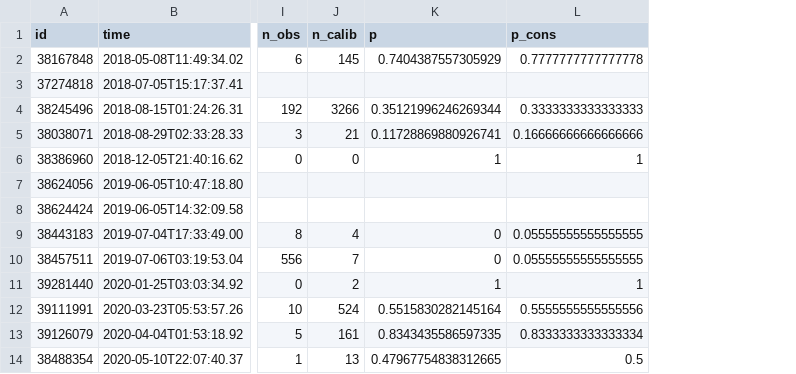
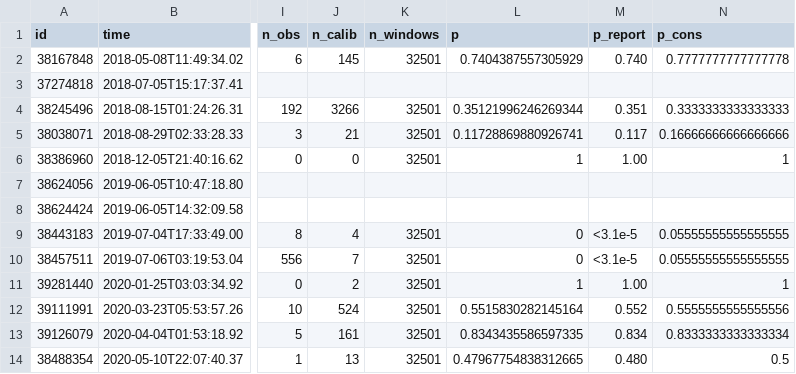
Before and after one commit to aliosmanoncel/EQ-LiveTurkiye, a CSV file: analysis/2026-11-19_pmsr_scsn_2018_2026/sonuclar_2018_2026.csv, drawn as a sheet; only a part is shown, gaps mark what is left out; the diff names each change by its address in the sheet, - before the commit and + after, or states it on an @@ line.

```diff
--- a/analysis/2026-11-19_pmsr_scsn_2018_2026/sonuclar_2018_2026.csv
+++ b/analysis/2026-11-19_pmsr_scsn_2018_2026/sonuclar_2018_2026.csv
+column K (n_windows), rows 2-14: 32501 |  | 32501 | 32501 | 32501 |  |  | 32501 | 32501 | 32501 | 32501 | 32501 | 32501
+column M (p_report), rows 2-14: 0.740 |  | 0.351 | 0.117 | 1.00 |  |  | <3.1e-5 | <3.1e-5 | 1.00 | 0.552 | 0.834 | 0.480
```
Also changed, not shown: 5 other files.
